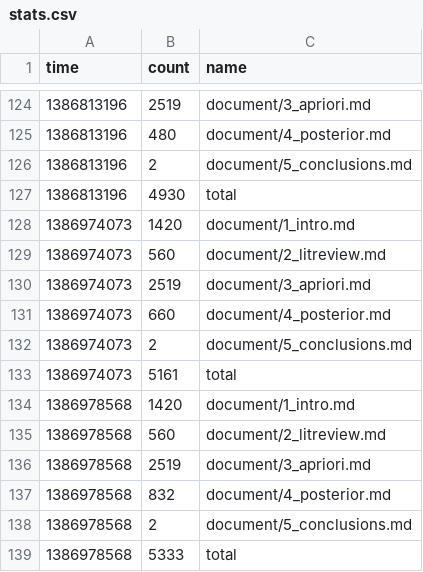
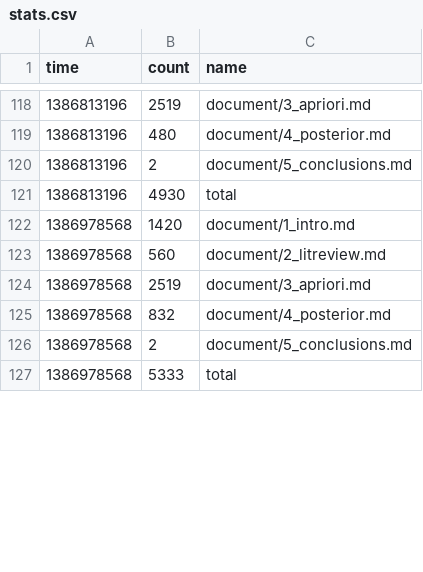
Before and after one commit to organisciak/dissertation, a CSV file: logs/stats.csv, drawn as a sheet; only a part is shown, gaps mark what is left out; the diff covers the shown part only.

```diff
--- a/logs/stats.csv
+++ b/logs/stats.csv
@@ -127,8 +121,2 @@ time	count	name
 1386813196	4930	total
-1386974073	1420	document/1_intro.md
-1386974073	560	document/2_litreview.md
-1386974073	2519	document/3_apriori.md
-1386974073	660	document/4_posterior.md
-1386974073	2	document/5_conclusions.md
-1386974073	5161	total
 1386978568	1420	document/1_intro.md
```
Also changed, not shown: 12 added rows and 6 removed rows elsewhere in this file, 4 other files.
